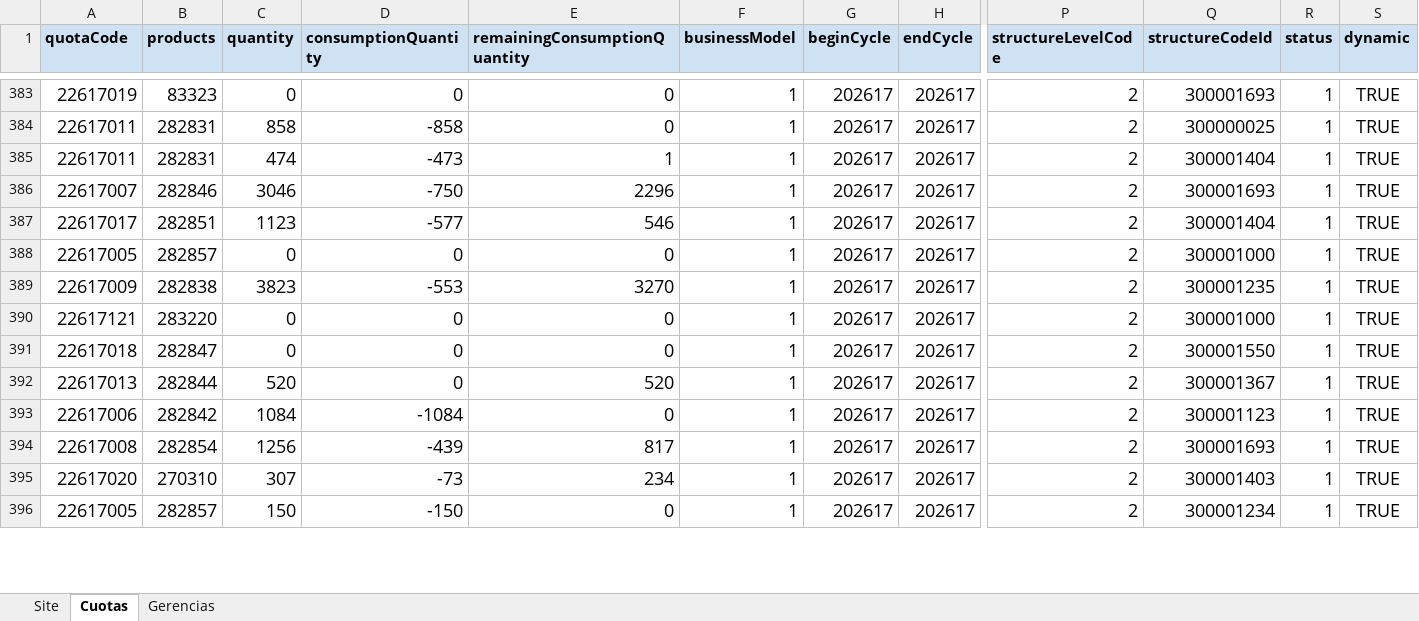
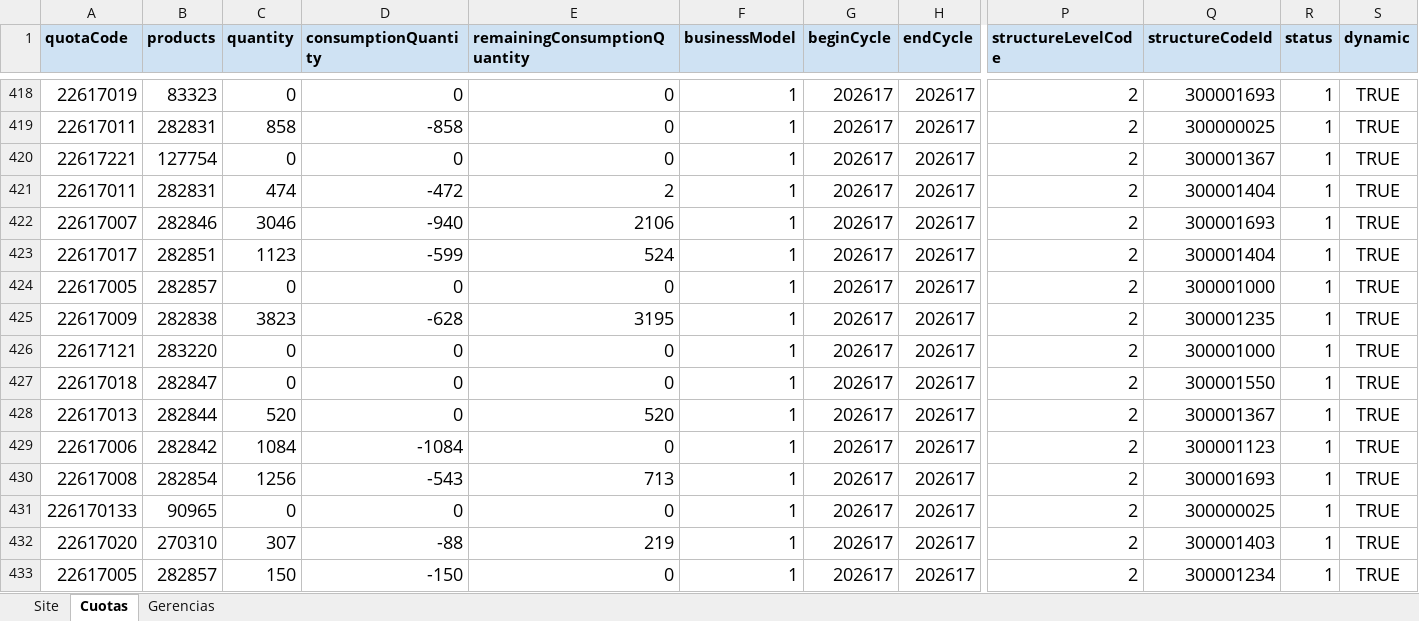
Before and after one commit to deciclomonitoreo-hub/Navidad, an Excel workbook: Brief Site showroom.xlsx, sheet Cuotas, drawn as a sheet; only a part is shown, gaps mark what is left out; values as stored, in another font and other column widths than the file's, no borders; addresses are those after the commit; rows hold the shown columns only; the diff covers the shown part only; the diff names each change by its address in the sheet, - before the commit and + after, or states it on an @@ line.

```diff
--- a/Brief Site showroom.xlsx (sheet Cuotas)
+++ b/Brief Site showroom.xlsx (sheet Cuotas)
+row 420: 22617221 | 127754 | 0 | 0 | 0 | 1 | 202617 | 202617 | 2 | 300001367 | 1 | TRUE
-D421 (consumptionQuantity): -473
+D421 (consumptionQuantity): -472
-E421 (remainingConsumptionQuantity): 1
+E421 (remainingConsumptionQuantity): 2
-D422 (consumptionQuantity): -750
+D422 (consumptionQuantity): -940
-E422 (remainingConsumptionQuantity): 2296
+E422 (remainingConsumptionQuantity): 2106
-D423 (consumptionQuantity): -577
+D423 (consumptionQuantity): -599
-E423 (remainingConsumptionQuantity): 546
+E423 (remainingConsumptionQuantity): 524
-D425 (consumptionQuantity): -553
+D425 (consumptionQuantity): -628
-E425 (remainingConsumptionQuantity): 3270
+E425 (remainingConsumptionQuantity): 3195
-D430 (consumptionQuantity): -439
+D430 (consumptionQuantity): -543
-E430 (remainingConsumptionQuantity): 817
+E430 (remainingConsumptionQuantity): 713
+row 431: 226170133 | 90965 | 0 | 0 | 0 | 1 | 202617 | 202617 | 2 | 300000025 | 1 | TRUE
-D432 (consumptionQuantity): -73
+D432 (consumptionQuantity): -88
-E432 (remainingConsumptionQuantity): 234
+E432 (remainingConsumptionQuantity): 219
```
Also changed, not shown: 55 added rows, 57 removed rows and 278 edited cells elsewhere in this sheet, 1 other file.
